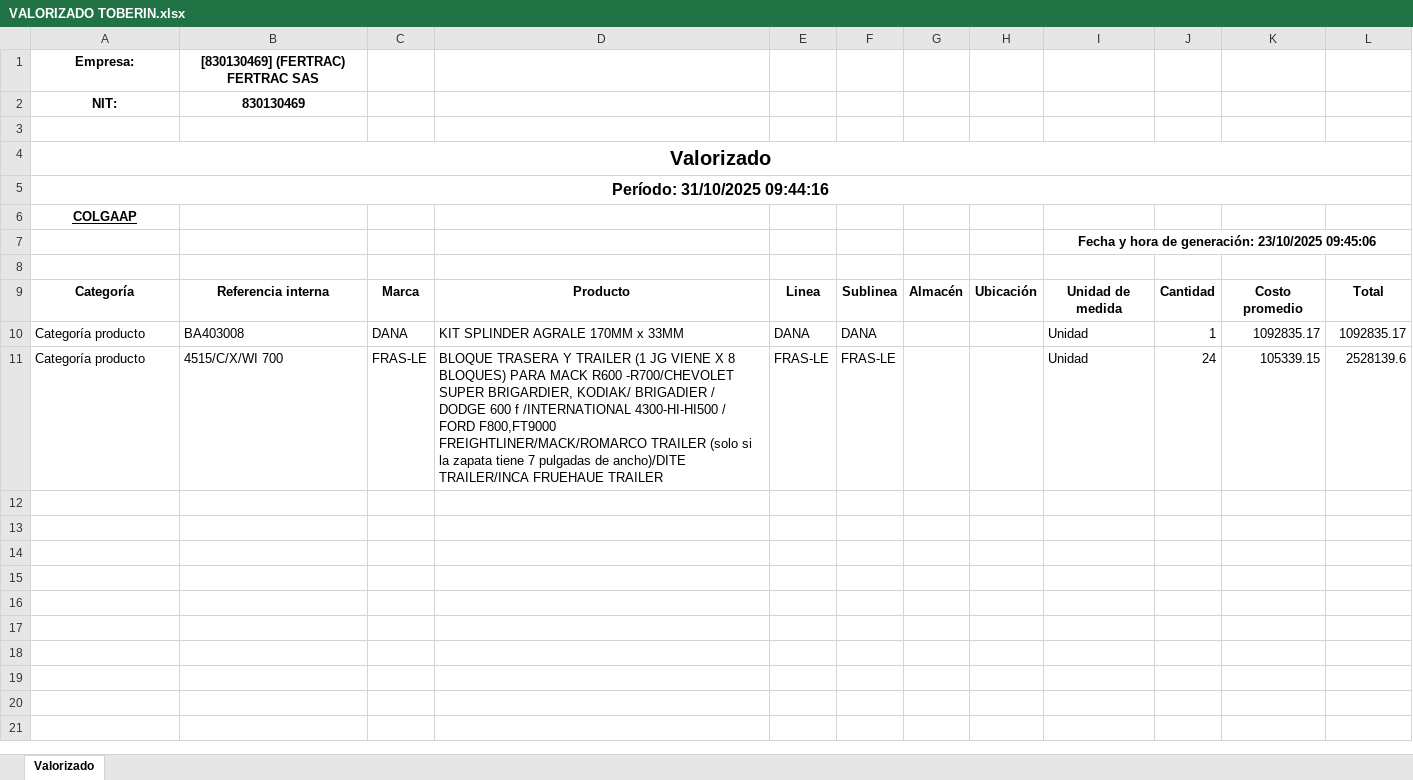
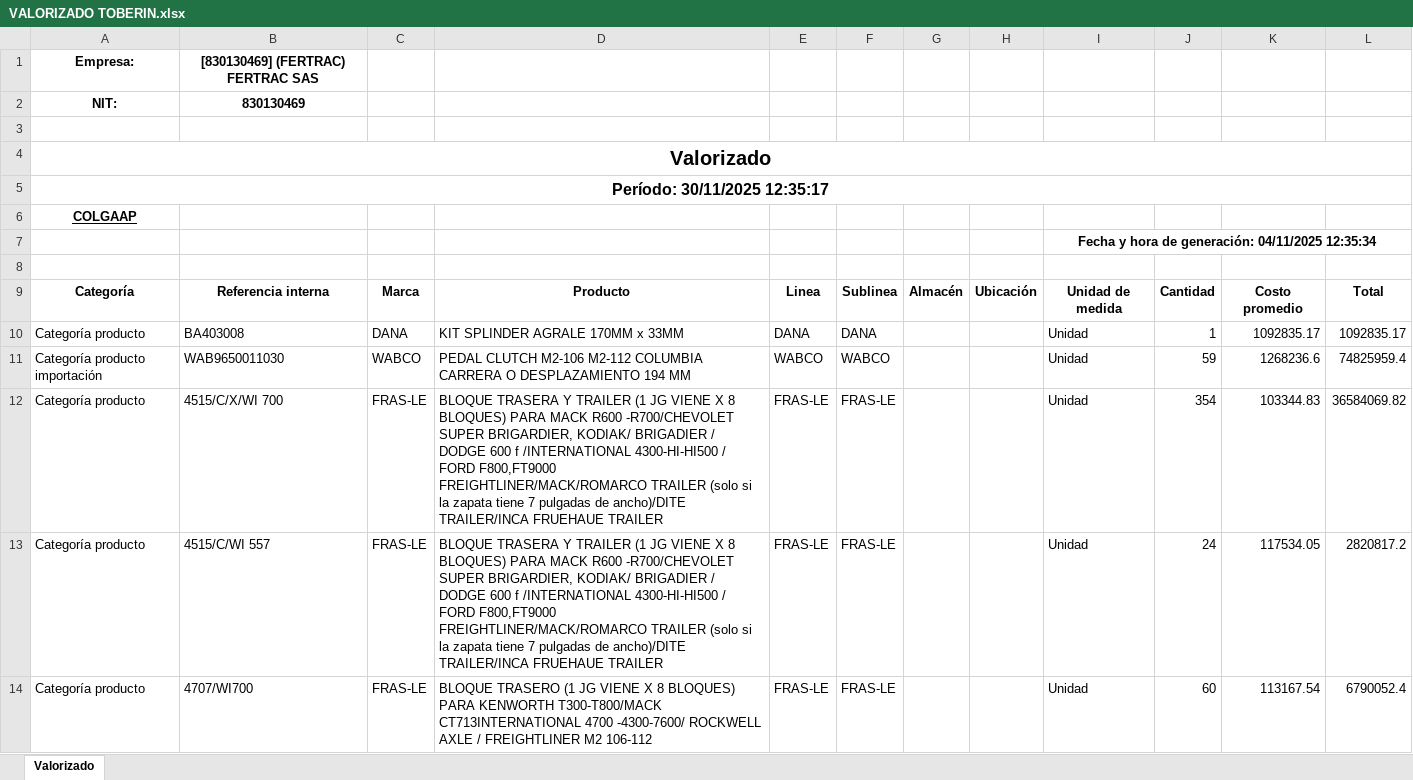
Before and after one commit to developments-fertrac/MACRO_INV_GENERAL, an Excel workbook: Macro Inv Tarde/VALORIZADO TOBERIN.xlsx, sheet Valorizado, drawn as a sheet; only a part is shown; values as stored, in another font and other column widths than the file's, no borders; addresses are those after the commit; the diff covers the shown part only; the diff names each change by its address in the sheet, - before the commit and + after, or states it on an @@ line.

```diff
--- a/Macro Inv Tarde/VALORIZADO TOBERIN.xlsx (sheet Valorizado)
+++ b/Macro Inv Tarde/VALORIZADO TOBERIN.xlsx (sheet Valorizado)
-A5: Período: 31/10/2025 09:44:16
+A5: Período: 30/11/2025 12:35:17
-I7: …de generación: 23/10/2025 09:45:06
+I7: …de generación: 04/11/2025 12:35:34
+row 11: Categoría producto importación | WAB9650011030 | WABCO | PEDAL CLUTCH M2-106 M2-112 COLUMBIA CARRERA O DESPLAZAMIENTO 194 MM | WABCO | WABCO |  |  | Unidad | 59 | 1268236.6 | 74825959.4
+row 12: Categoría producto | 4515/C/X/WI 700 | FRAS-LE | BLOQUE TRASERA Y TRAILER (1 JG VIENE X 8 BLOQUES) PARA MACK R600 -R700/CHEVOLET SUPER BRIGARDIER, KODIAK/ BRIGADIER / DODGE 600 f /INTERNATIONAL 4300-HI-HI500 / FORD F800,FT9000 FREIGHTLINER/MACK/ROMARCO TRAILER (solo si la zapata tiene 7 pulgadas de ancho)/DITE TRAILER/INCA FRUEHAUE TRAILER | FRAS-LE | FRAS-LE |  |  | Unidad | 354 | 103344.83 | 36584069.82
-B13: 4515/C/X/WI 700
+B13: 4515/C/WI 557
-K13: 105339.15
+K13: 117534.05
-L13: 2528139.6
+L13: 2820817.2
+row 14: Categoría producto | 4707/WI700 | FRAS-LE | BLOQUE TRASERO (1 JG VIENE X 8 BLOQUES) PARA KENWORTH T300-T800/MACK CT713INTERNATIONAL 4700 -4300-7600/ ROCKWELL AXLE / FREIGHTLINER M2 106-112 | FRAS-LE | FRAS-LE |  |  | Unidad | 60 | 113167.54 | 6790052.4
```
Also changed, not shown: 9 added rows elsewhere in this sheet, Macro Inv Tarde/VALORIZADO FALTANTES IMPO.xlsx, Macro Inv Tarde/VALORIZADO FALTANTES.xlsx, 5 other files.
